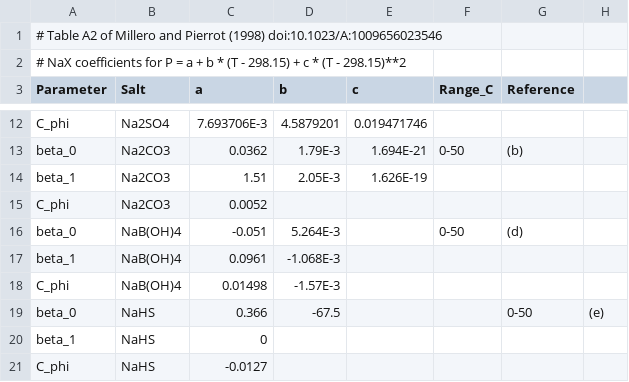
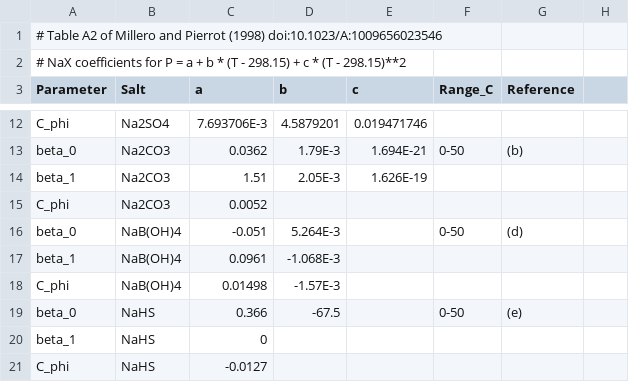
Before and after one commit to PalaeoCarb/pymyami, a CSV file: myami/parameters/TabA3.csv, drawn as a sheet; only a part is shown, gaps mark what is left out.

Commit message:
column correction

```diff
--- a/myami/parameters/TabA3.csv
+++ b/myami/parameters/TabA3.csv
@@ -18,3 +18,3 @@ beta_1,NaB(OH)4,0.0961,-1.068E-3,,,
 C_phi,NaB(OH)4,0.01498,-1.57E-3,,,
-beta_0,NaHS,0.366,-67.5,,,0-50,(e)
+beta_0,NaHS,0.366,-67.5,,0-50,(e)
 beta_1,NaHS,0,,,,
```
